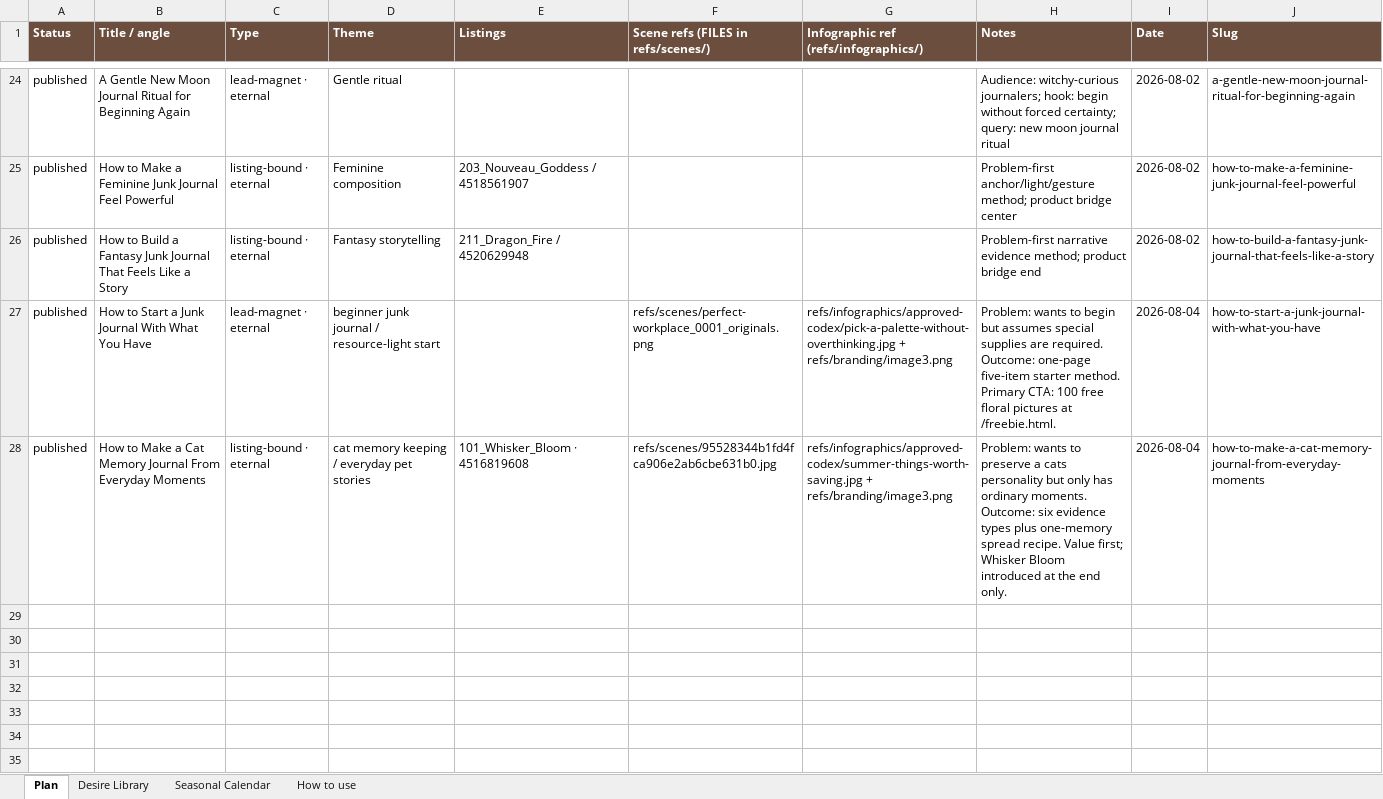
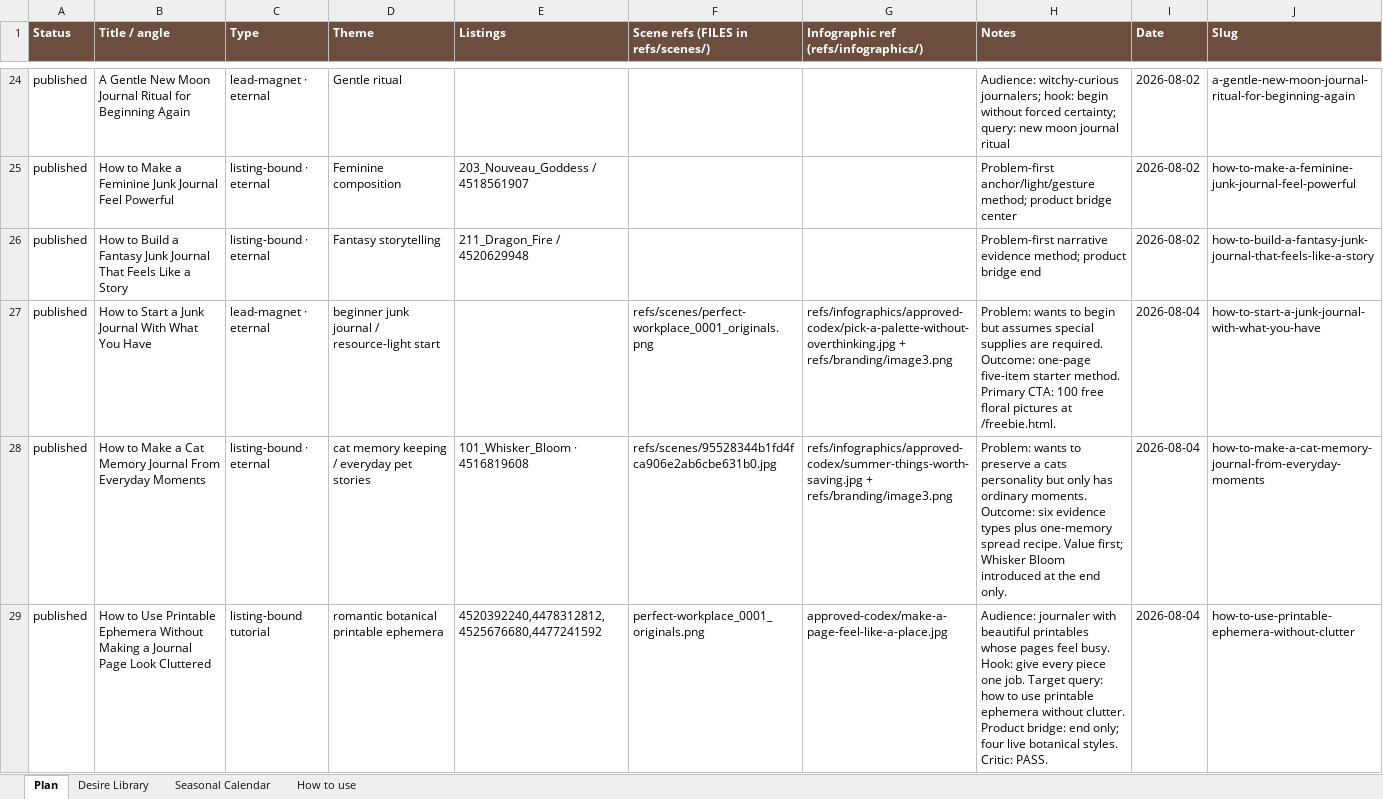
Before and after one commit to sentimentalicaetsy-spec/sentimentalica-site, an Excel workbook: content_plan.xlsx, sheet Plan, drawn as a sheet; only a part is shown, gaps mark what is left out; values as stored, in another font and other column widths than the file's, no borders; the diff names each change by its address in the sheet, - before the commit and + after, or states it on an @@ line.

Commit message:
post: printable ephemera without clutter

```diff
--- a/content_plan.xlsx (sheet Plan)
+++ b/content_plan.xlsx (sheet Plan)
+row 29: published | How to Use Printable Ephemera Without Making a Journal Page Look Cluttered | listing-bound tutorial | romantic botanical printable ephemera | 4520392240,4478312812,4525676680,4477241592 | perfect-workplace_0001_originals.png | approved-codex/make-a-page-feel-like-a-place.jpg | Audience: journaler with beautiful printables whose pages feel busy. Hook: give every piece one job. Target query: how to use printable ephemera without clutter. Product bridge: end only; four live botanical styles. Critic: PASS. | 2026-08-04 | how-to-use-printable-ephemera-without-clutter
```
Also changed, not shown: 13 other files.
